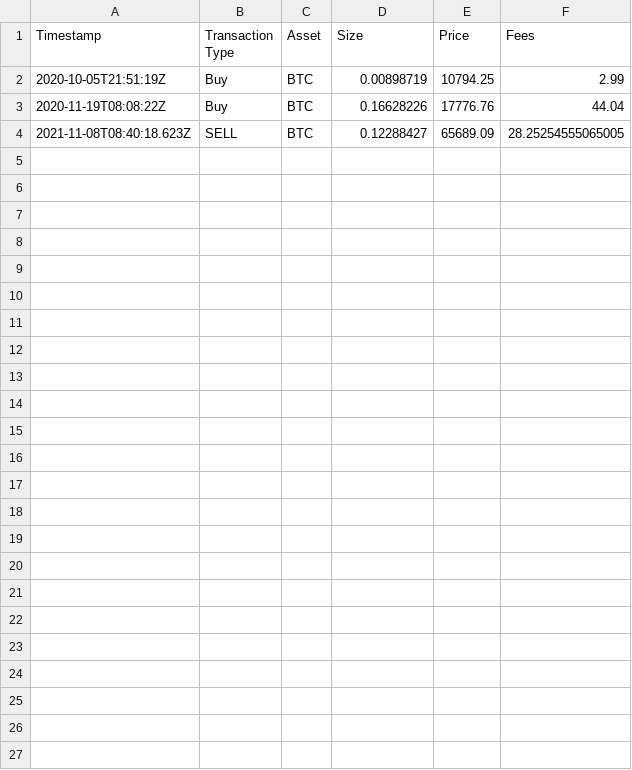
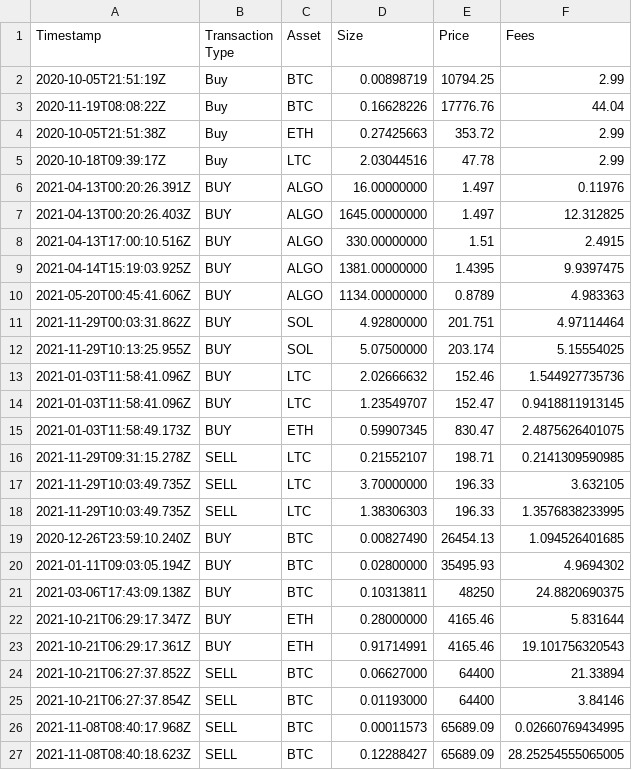
Before and after one commit to ytakedai/crypto-tracker, a CSV file: trades.csv, drawn as a sheet; the diff names each change by its address in the sheet, - before the commit and + after, or states it on an @@ line.

```diff
--- a/trades.csv
+++ b/trades.csv
+row 4: 2020-10-05T21:51:38Z | Buy | ETH | 0.27425663 | 353.72 | 2.99
+row 5: 2020-10-18T09:39:17Z | Buy | LTC | 2.03044516 | 47.78 | 2.99
+row 6: 2021-04-13T00:20:26.391Z | BUY | ALGO | 16.00000000 | 1.497 | 0.11976
+row 7: 2021-04-13T00:20:26.403Z | BUY | ALGO | 1645.00000000 | 1.497 | 12.312825
+row 8: 2021-04-13T17:00:10.516Z | BUY | ALGO | 330.00000000 | 1.51 | 2.4915
+row 9: 2021-04-14T15:19:03.925Z | BUY | ALGO | 1381.00000000 | 1.4395 | 9.9397475
+row 10: 2021-05-20T00:45:41.606Z | BUY | ALGO | 1134.00000000 | 0.8789 | 4.983363
+row 11: 2021-11-29T00:03:31.862Z | BUY | SOL | 4.92800000 | 201.751 | 4.97114464
+row 12: 2021-11-29T10:13:25.955Z | BUY | SOL | 5.07500000 | 203.174 | 5.15554025
+row 13: 2021-01-03T11:58:41.096Z | BUY | LTC | 2.02666632 | 152.46 | 1.544927735736
+row 14: 2021-01-03T11:58:41.096Z | BUY | LTC | 1.23549707 | 152.47 | 0.9418811913145
+row 15: 2021-01-03T11:58:49.173Z | BUY | ETH | 0.59907345 | 830.47 | 2.4875626401075
+row 16: 2021-11-29T09:31:15.278Z | SELL | LTC | 0.21552107 | 198.71 | 0.2141309590985
+row 17: 2021-11-29T10:03:49.735Z | SELL | LTC | 3.70000000 | 196.33 | 3.632105
+row 18: 2021-11-29T10:03:49.735Z | SELL | LTC | 1.38306303 | 196.33 | 1.3576838233995
+row 19: 2020-12-26T23:59:10.240Z | BUY | BTC | 0.00827490 | 26454.13 | 1.094526401685
+row 20: 2021-01-11T09:03:05.194Z | BUY | BTC | 0.02800000 | 35495.93 | 4.9694302
+row 21: 2021-03-06T17:43:09.138Z | BUY | BTC | 0.10313811 | 48250 | 24.8820690375
+row 22: 2021-10-21T06:29:17.347Z | BUY | ETH | 0.28000000 | 4165.46 | 5.831644
+row 23: 2021-10-21T06:29:17.361Z | BUY | ETH | 0.91714991 | 4165.46 | 19.101756320543
+row 24: 2021-10-21T06:27:37.852Z | SELL | BTC | 0.06627000 | 64400 | 21.33894
+row 25: 2021-10-21T06:27:37.854Z | SELL | BTC | 0.01193000 | 64400 | 3.84146
+row 26: 2021-11-08T08:40:17.968Z | SELL | BTC | 0.00011573 | 65689.09 | 0.02660769434995
```
